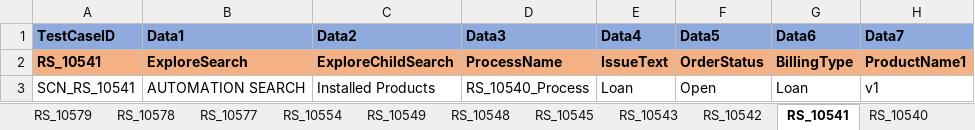
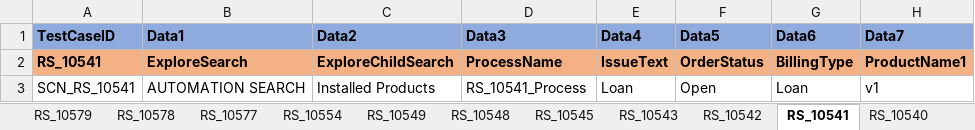
Before and after one commit to svmx-amresh-kumar/SVMX_Catalyst, an Excel workbook: fsaautomation/resources/TestData.xlsx, sheet RS_10541, drawn as a sheet; only a part is shown; values as stored, in another font and other column widths than the file's, no borders; the diff names each change by its address in the sheet, - before the commit and + after, or states it on an @@ line.

Commit message:
commiting
lks

```diff
--- a/fsaautomation/resources/TestData.xlsx (sheet RS_10541)
+++ b/fsaautomation/resources/TestData.xlsx (sheet RS_10541)
-D3 (Data3): RS_10540_Process
+D3 (Data3): RS_10541_Process
```
Also changed, not shown: sheet RS_10542.
